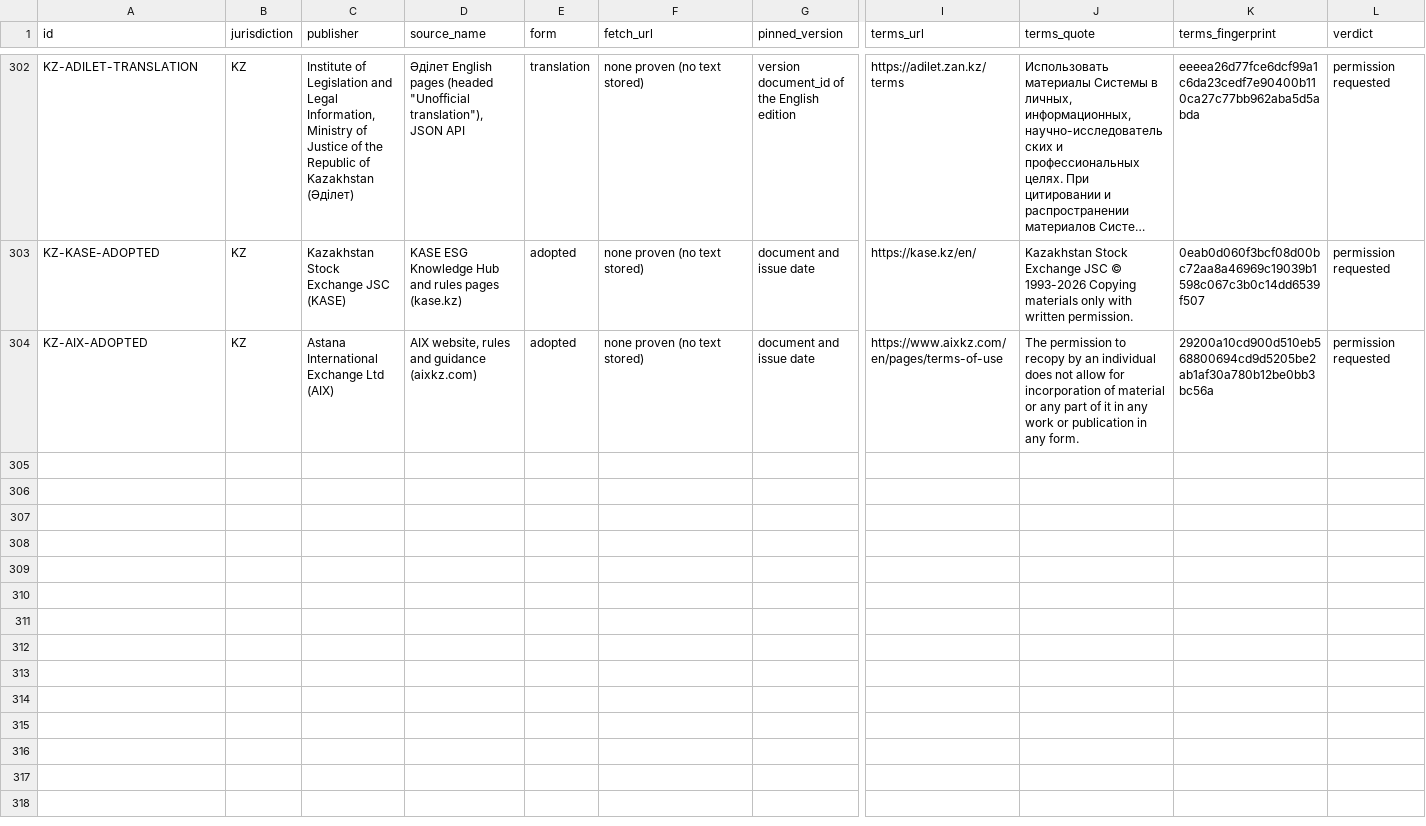
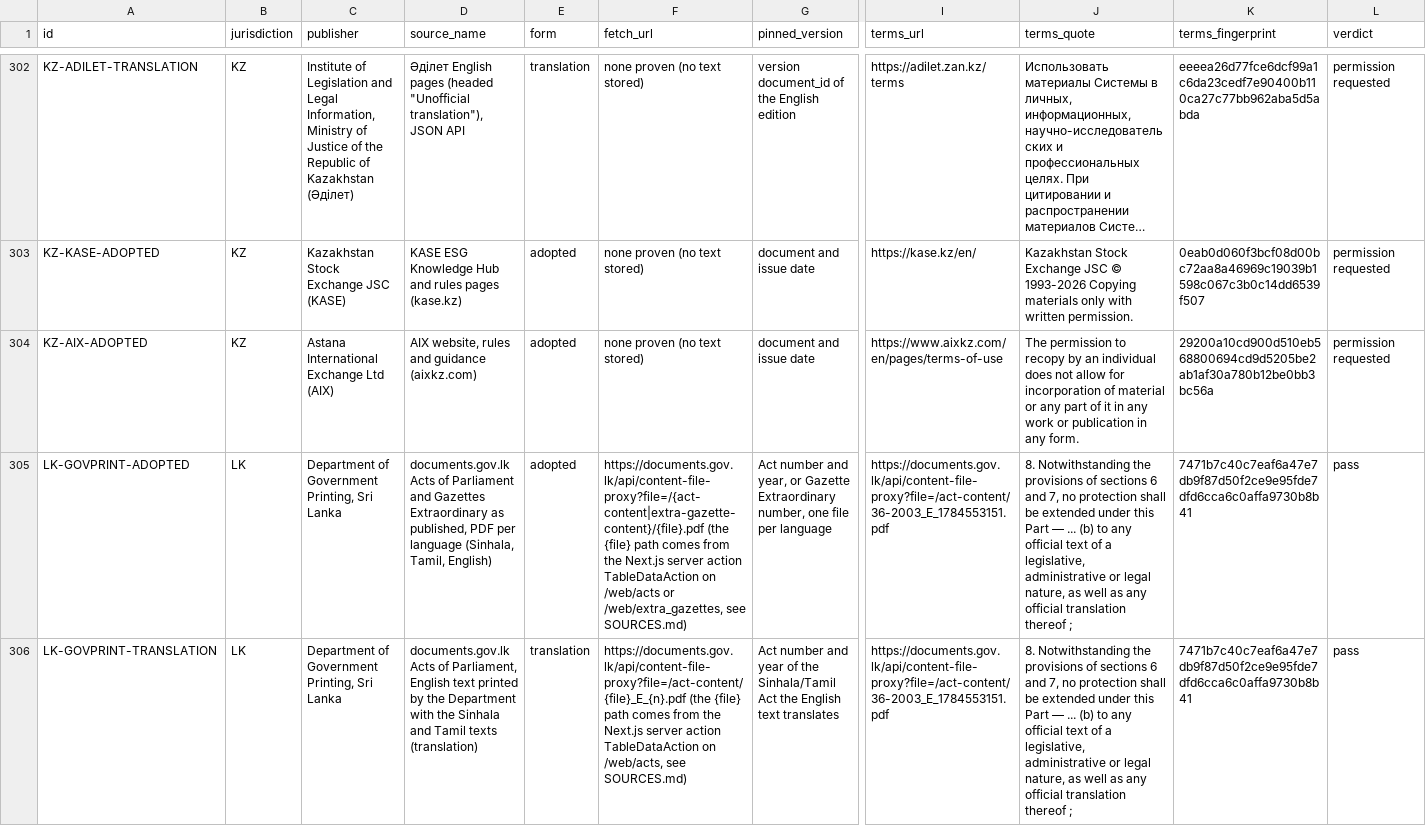
Before and after one commit to GoCarbonTracker-Hq/global-esg-law, a CSV file: sources/licence-table.csv, drawn as a sheet; only a part is shown, gaps mark what is left out; long unchanged cells end in …; rows hold the shown columns only; the diff names each change by its address in the sheet, - before the commit and + after, or states it on an @@ line.

```diff
--- a/sources/licence-table.csv
+++ b/sources/licence-table.csv
+row 305: LK-GOVPRINT-ADOPTED | LK | Department of Government Printing, Sri Lanka | documents.gov.lk Acts of Parliament and Gazettes Extraordinary as published, PDF per language (Sinhala, Tamil, English) | adopted | https://documents.gov.lk/api/content-file-proxy?file=/{act-content|extra-gazette-content}/{file}.pdf (the {file} path comes from the Next.js server action TableDataAction on /web/acts or /web/extra_gazettes, see SOURCES.md) | Act number and year, or Gazette Extraordinary number, one file per language | https://documents.gov.lk/api/content-file-proxy?file=/act-content/36-2003_E_1784553151.pdf | 8. Notwithstanding the provisions of sections 6 and 7, no protection shall be extended under this Part — ... (b) to any official text of a legislative, administrative or legal nature, as well as any official translation thereof ; | 7471b7c40c7eaf6a47e7db9f87d50f2ce9e95fde7dfd6cca6c0affa9730b8b41 | pass
+row 306: LK-GOVPRINT-TRANSLATION | LK | Department of Government Printing, Sri Lanka | documents.gov.lk Acts of Parliament, English text printed by the Department with the Sinhala and Tamil texts (translation) | translation | https://documents.gov.lk/api/content-file-proxy?file=/act-content/{file}_E_{n}.pdf (the {file} path comes from the Next.js server action TableDataAction on /web/acts, see SOURCES.md) | Act number and year of the Sinhala/Tamil Act the English text translates | https://documents.gov.lk/api/content-file-proxy?file=/act-content/36-2003_E_1784553151.pdf | 8. Notwithstanding the provisions of sections 6 and 7, no protection shall be extended under this Part — ... (b) to any official text of a legislative, administrative or legal nature, as well as any official translation thereof ; | 7471b7c40c7eaf6a47e7db9f87d50f2ce9e95fde7dfd6cca6c0affa9730b8b41 | pass
```
Also changed, not shown: register/register.csv, 10 other files.
